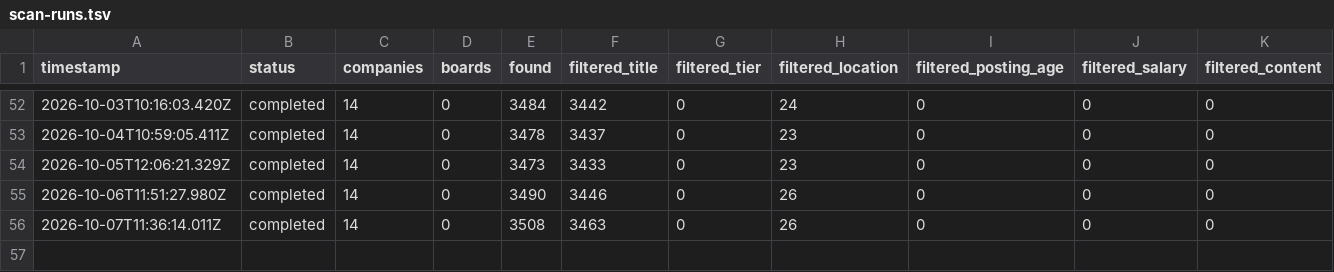
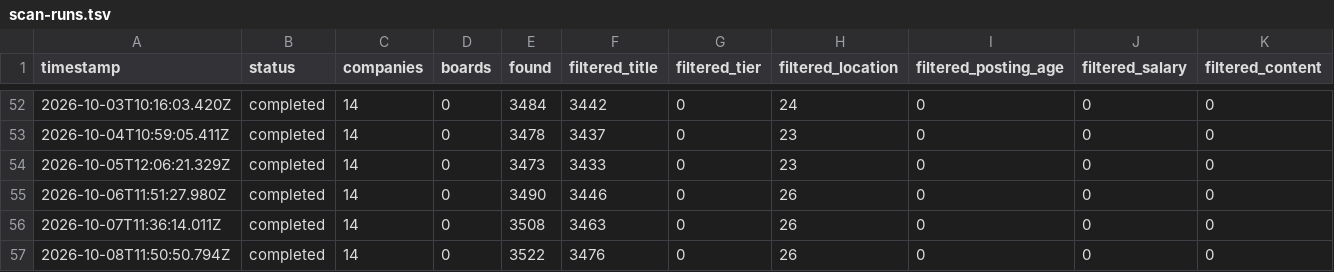
Before and after one commit to MammamiaWare/career-ops, a TSV file: data/scan-runs.tsv, drawn as a sheet; only a part is shown, gaps mark what is left out; rows hold the shown columns only; the diff names each change by its address in the sheet, - before the commit and + after, or states it on an @@ line.

```diff
--- a/data/scan-runs.tsv
+++ b/data/scan-runs.tsv
+row 57: 2026-10-08T11:50:50.794Z | completed | 14 | 0 | 3522 | 3476 | 0 | 26 | 0 | 0 | 0
```
Also changed, not shown: data/portal-health.tsv, 1 other file.
